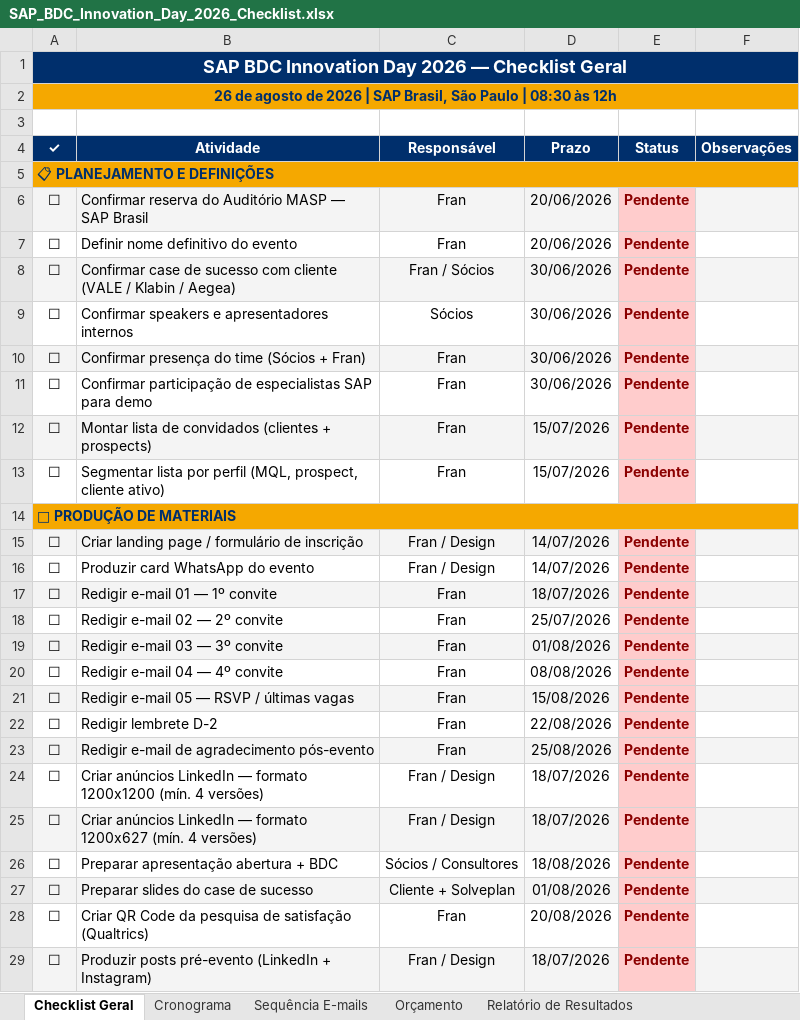
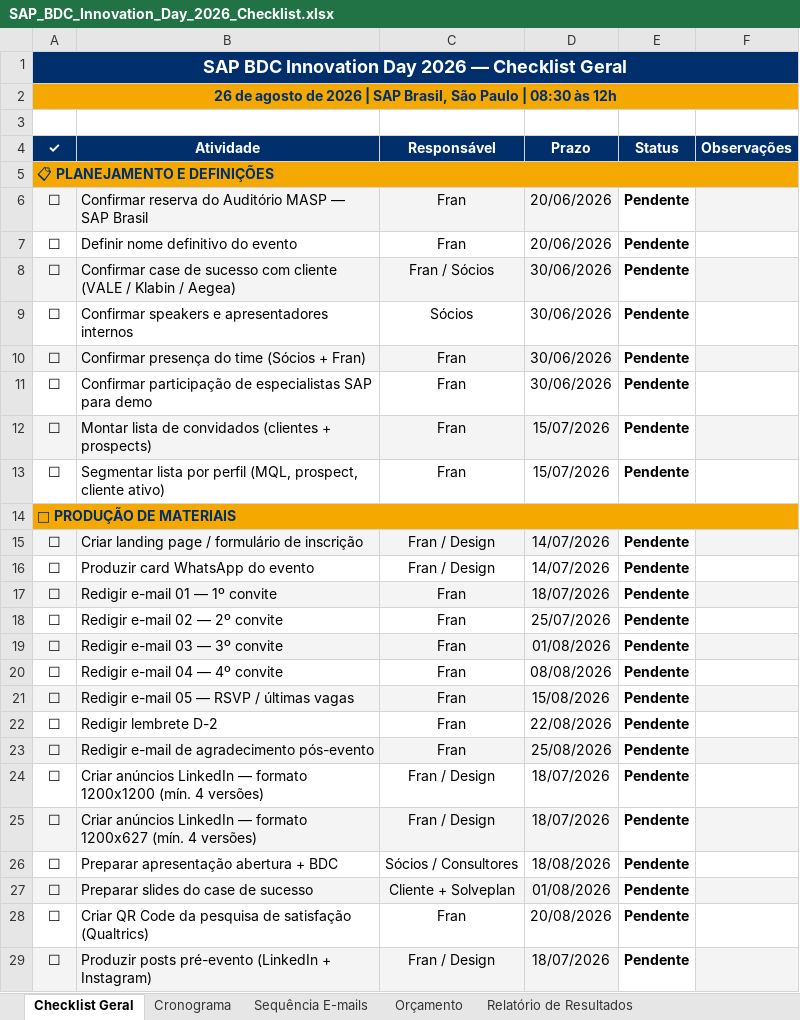
Before and after one commit to frsant96-gif/marketing-agents, an Excel workbook: eventos/sap-bdc-innovation-day-2026/SAP_BDC_Innovation_Day_2026_Checklist.xlsx, sheet Checklist Geral, drawn as a sheet; only a part is shown; values as stored, in another font and other column widths than the file's, no borders; conditional formats not drawn; the diff covers the shown part only; the diff names each change by its address in the sheet, - before the commit and + after, or states it on an @@ line.

```diff
--- a/eventos/sap-bdc-innovation-day-2026/SAP_BDC_Innovation_Day_2026_Checklist.xlsx (sheet Checklist Geral)
+++ b/eventos/sap-bdc-innovation-day-2026/SAP_BDC_Innovation_Day_2026_Checklist.xlsx (sheet Checklist Geral)
@@ E6:E13 fill: #FFCCCC → none, text colour: #8B0000 → black @@
@@ E15:E29 fill: #FFCCCC → none, text colour: #8B0000 → black @@
```
Also changed, not shown: cell formats elsewhere in this sheet, sheet Cronograma, sheet Sequência E-mails, 1 other file.
